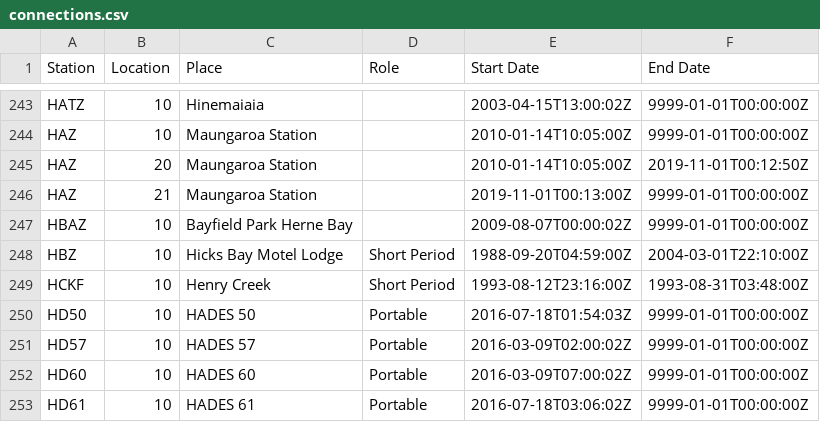
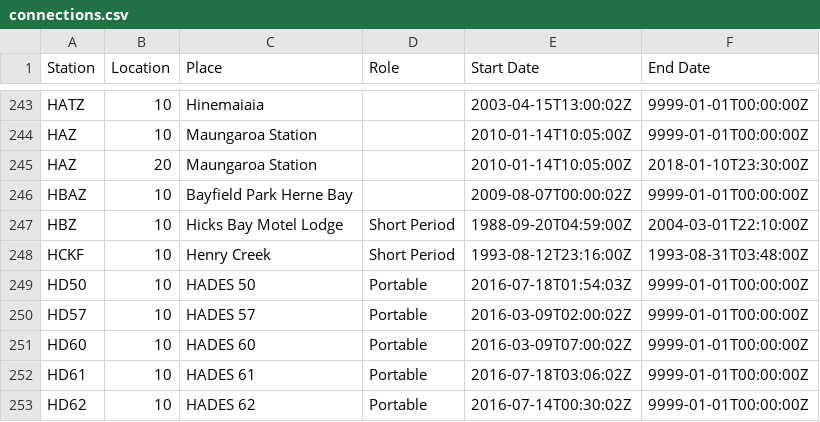
Before and after one commit to GeoNet/delta, a CSV file: install/connections.csv, drawn as a sheet; only a part is shown, gaps mark what is left out; the shorter side is filled out with more unchanged rows.

Commit message:
Connections conf change NOT required

```diff
--- a/install/connections.csv
+++ b/install/connections.csv
@@ -244,4 +244,3 @@ HATZ,10,Hinemaiaia,,2003-04-15T13:00:02Z,9999-01-01T00:00:00Z
 HAZ,10,Maungaroa Station,,2010-01-14T10:05:00Z,9999-01-01T00:00:00Z
-HAZ,20,Maungaroa Station,,2010-01-14T10:05:00Z,2019-11-01T00:12:50Z
-HAZ,21,Maungaroa Station,,2019-11-01T00:13:00Z,9999-01-01T00:00:00Z
+HAZ,20,Maungaroa Station,,2010-01-14T10:05:00Z,2018-01-10T23:30:00Z
 HBAZ,10,Bayfield Park Herne Bay,,2009-08-07T00:00:02Z,9999-01-01T00:00:00Z
```
